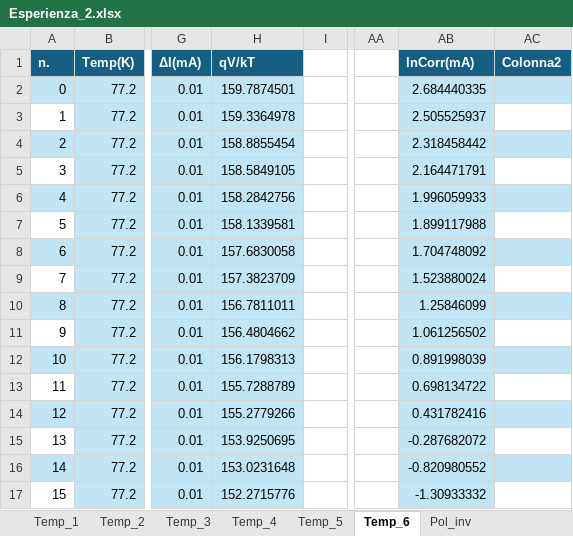
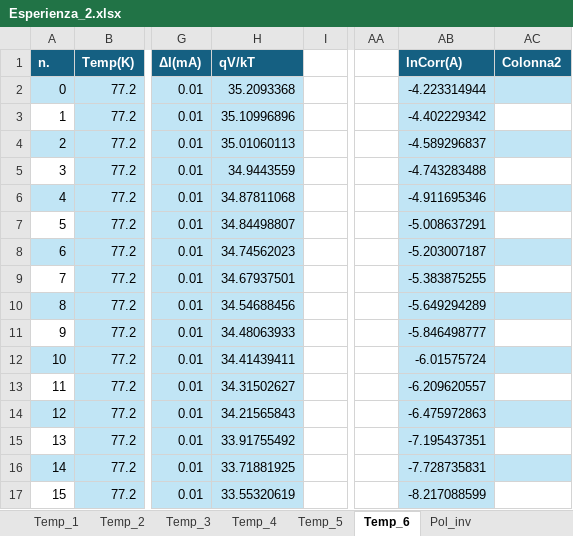
Before and after one commit to mirolo-manuele/LABORATORIO-DI-ELETTROMAGNETISMO, an Excel workbook: relazioni/esperienza_2/codici/Esperienza_2.xlsx, sheet Temp_6, drawn as a sheet; only a part is shown, gaps mark what is left out; values as stored, in another font and other column widths than the file's, no borders; charts and pictures and table styles not drawn; the diff covers the shown part only; the diff names each change by its address in the sheet, - before the commit and + after, or states it on an @@ line.

```diff
--- a/relazioni/esperienza_2/codici/Esperienza_2.xlsx (sheet Temp_6)
+++ b/relazioni/esperienza_2/codici/Esperienza_2.xlsx (sheet Temp_6)
-AB1: lnCorr(mA)
+AB1: lnCorr(A)
-H2 (qV/kT): 159.7874501
+H2 (qV/kT): 35.2093368
-AB2 (lnCorr(A)): 2.684440335
+AB2 (lnCorr(A)): -4.223314944
-H3 (qV/kT): 159.3364978
+H3 (qV/kT): 35.10996896
-AB3 (lnCorr(A)): 2.505525937
+AB3 (lnCorr(A)): -4.402229342
-H4 (qV/kT): 158.8855454
+H4 (qV/kT): 35.01060113
-AB4 (lnCorr(A)): 2.318458442
+AB4 (lnCorr(A)): -4.589296837
-H5 (qV/kT): 158.5849105
+H5 (qV/kT): 34.9443559
-AB5 (lnCorr(A)): 2.164471791
+AB5 (lnCorr(A)): -4.743283488
-H6 (qV/kT): 158.2842756
+H6 (qV/kT): 34.87811068
-AB6 (lnCorr(A)): 1.996059933
+AB6 (lnCorr(A)): -4.911695346
-H7 (qV/kT): 158.1339581
+H7 (qV/kT): 34.84498807
-AB7 (lnCorr(A)): 1.899117988
+AB7 (lnCorr(A)): -5.008637291
-H8 (qV/kT): 157.6830058
+H8 (qV/kT): 34.74562023
-AB8 (lnCorr(A)): 1.704748092
+AB8 (lnCorr(A)): -5.203007187
-H9 (qV/kT): 157.3823709
+H9 (qV/kT): 34.67937501
-AB9 (lnCorr(A)): 1.523880024
+AB9 (lnCorr(A)): -5.383875255
-H10 (qV/kT): 156.7811011
+H10 (qV/kT): 34.54688456
-AB10 (lnCorr(A)): 1.25846099
+AB10 (lnCorr(A)): -5.649294289
-H11 (qV/kT): 156.4804662
+H11 (qV/kT): 34.48063933
-AB11 (lnCorr(A)): 1.061256502
+AB11 (lnCorr(A)): -5.846498777
-H12 (qV/kT): 156.1798313
+H12 (qV/kT): 34.41439411
-AB12 (lnCorr(A)): 0.891998039
+AB12 (lnCorr(A)): -6.01575724
-H13 (qV/kT): 155.7288789
+H13 (qV/kT): 34.31502627
-AB13 (lnCorr(A)): 0.698134722
+AB13 (lnCorr(A)): -6.209620557
-H14 (qV/kT): 155.2779266
+H14 (qV/kT): 34.21565843
-AB14 (lnCorr(A)): 0.431782416
+AB14 (lnCorr(A)): -6.475972863
-H15 (qV/kT): 153.9250695
+H15 (qV/kT): 33.91755492
-AB15 (lnCorr(A)): -0.287682072
+AB15 (lnCorr(A)): -7.195437351
-H16 (qV/kT): 153.0231648
+H16 (qV/kT): 33.71881925
-AB16 (lnCorr(A)): -0.820980552
+AB16 (lnCorr(A)): -7.728735831
-H17 (qV/kT): 152.2715776
+H17 (qV/kT): 33.55320619
-AB17 (lnCorr(A)): -1.30933332
+AB17 (lnCorr(A)): -8.217088599
```
Also changed, not shown: 4 added rows, 4 removed rows, 19 edited cells and cell formats elsewhere in this sheet, sheet Temp_5, sheet Temp_1, sheet Temp_4, sheet Temp_2, sheet Pol_inv, charts or pictures.
